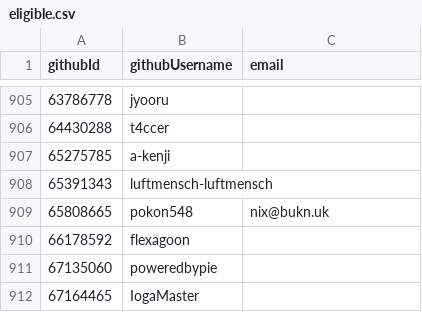
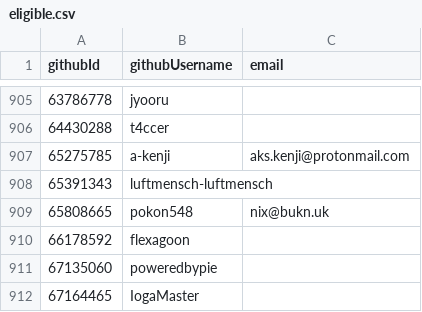
Before and after one commit to pluiedev/SC-election-2025, a CSV file: eligible.csv, drawn as a sheet; only a part is shown, gaps mark what is left out.

Commit message:
Update eligible.csv

```diff
--- a/eligible.csv
+++ b/eligible.csv
@@ -906,3 +906,3 @@ githubId,githubUsername,email
 64430288,t4ccer,
-65275785,a-kenji,
+65275785,a-kenji,aks.kenji@protonmail.com
 65391343,luftmensch-luftmensch,
```
